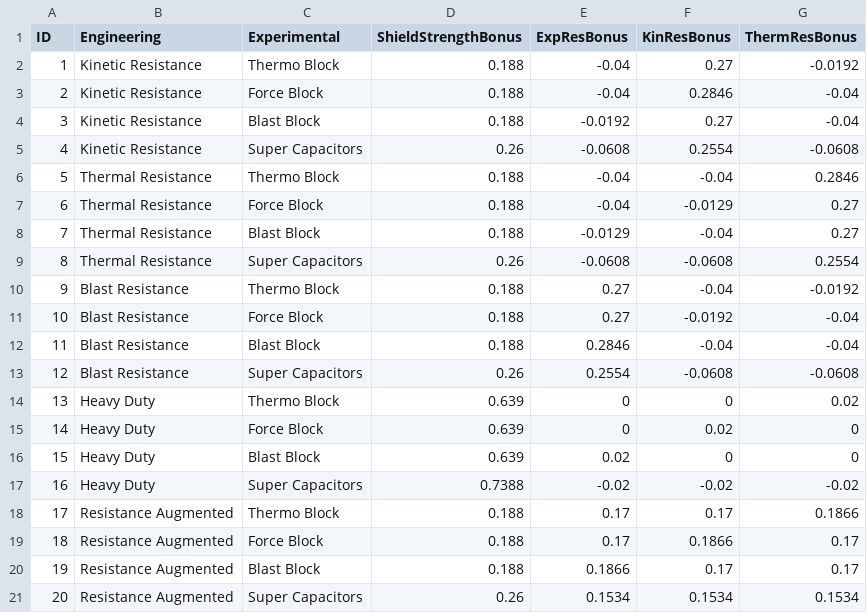
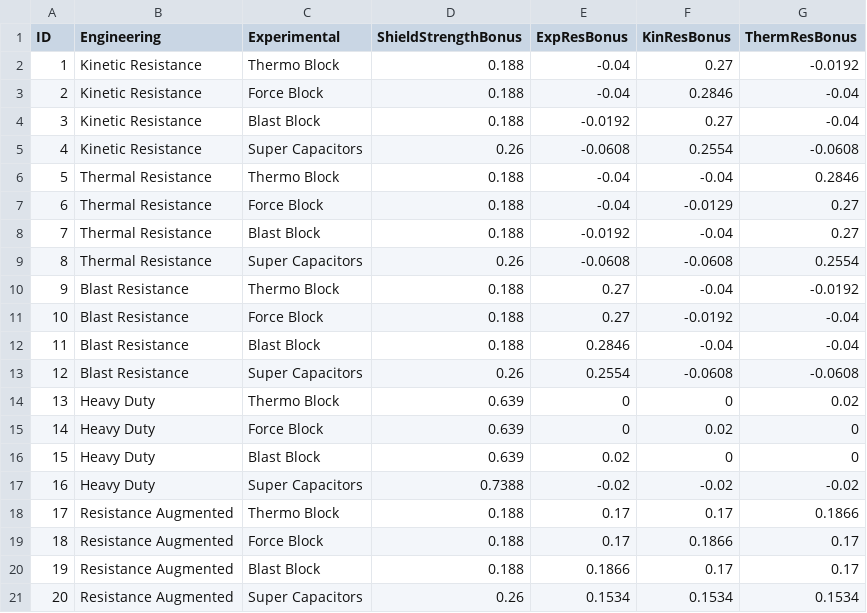
Before and after one commit to Freaky/elite_shield_tester, a CSV file: data/ShieldBoosterVariants.csv, drawn as a sheet.

Commit message:
Fix typo in Thermal Resistance/Blast Block

```diff
--- a/data/ShieldBoosterVariants.csv
+++ b/data/ShieldBoosterVariants.csv
@@ -7,3 +7,3 @@ ID,Engineering,Experimental,ShieldStrengthBonus,ExpResBonus,KinResBonus,ThermRes
 6,Thermal Resistance,Force Block,0.188,-0.04,-0.0129,0.27
-7,Thermal Resistance,Blast Block,0.188,-0.0129,-0.04,0.27
+7,Thermal Resistance,Blast Block,0.188,-0.0192,-0.04,0.27
 8,Thermal Resistance,Super Capacitors,0.26,-0.0608,-0.0608,0.2554
```
